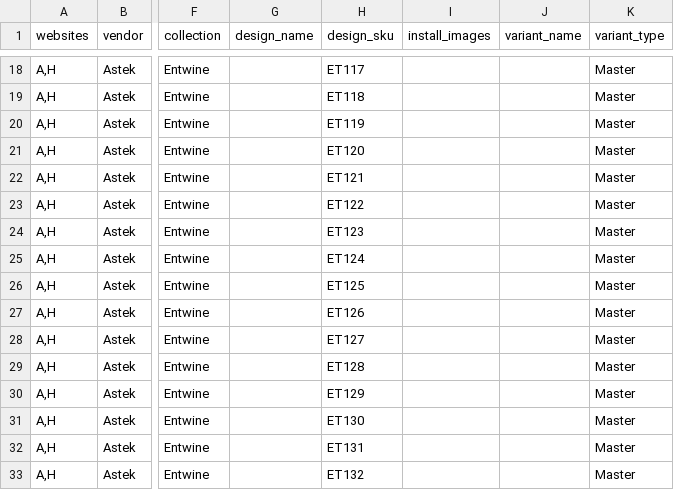
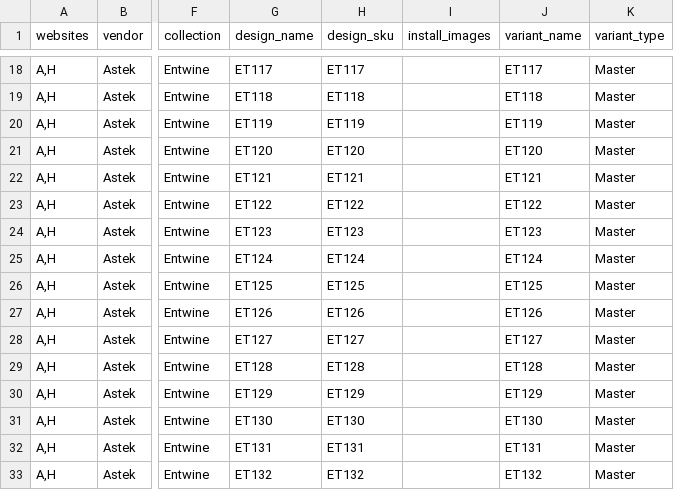
Before and after one commit to astek-inc/astek-catalog, a CSV file: db/seeds/Entwine.csv, drawn as a sheet; only a part is shown, gaps mark what is left out; the diff covers the shown part only; the diff names each change by its address in the sheet, - before the commit and + after, or states it on an @@ line.

```diff
--- a/db/seeds/Entwine.csv
+++ b/db/seeds/Entwine.csv
-G18 (design_name): (empty)
+G18 (design_name): ET117
-J18 (variant_name): (empty)
+J18 (variant_name): ET117
-G19 (design_name): (empty)
+G19 (design_name): ET118
-J19 (variant_name): (empty)
+J19 (variant_name): ET118
-G20 (design_name): (empty)
+G20 (design_name): ET119
-J20 (variant_name): (empty)
+J20 (variant_name): ET119
-G21 (design_name): (empty)
+G21 (design_name): ET120
-J21 (variant_name): (empty)
+J21 (variant_name): ET120
-G22 (design_name): (empty)
+G22 (design_name): ET121
-J22 (variant_name): (empty)
+J22 (variant_name): ET121
-G23 (design_name): (empty)
+G23 (design_name): ET122
-J23 (variant_name): (empty)
+J23 (variant_name): ET122
-G24 (design_name): (empty)
+G24 (design_name): ET123
-J24 (variant_name): (empty)
+J24 (variant_name): ET123
-G25 (design_name): (empty)
+G25 (design_name): ET124
-J25 (variant_name): (empty)
+J25 (variant_name): ET124
-G26 (design_name): (empty)
+G26 (design_name): ET125
-J26 (variant_name): (empty)
+J26 (variant_name): ET125
-G27 (design_name): (empty)
+G27 (design_name): ET126
-J27 (variant_name): (empty)
+J27 (variant_name): ET126
-G28 (design_name): (empty)
+G28 (design_name): ET127
-J28 (variant_name): (empty)
+J28 (variant_name): ET127
-G29 (design_name): (empty)
+G29 (design_name): ET128
-J29 (variant_name): (empty)
+J29 (variant_name): ET128
-G30 (design_name): (empty)
+G30 (design_name): ET129
-J30 (variant_name): (empty)
+J30 (variant_name): ET129
-G31 (design_name): (empty)
+G31 (design_name): ET130
-J31 (variant_name): (empty)
+J31 (variant_name): ET130
-G32 (design_name): (empty)
+G32 (design_name): ET131
-J32 (variant_name): (empty)
+J32 (variant_name): ET131
-G33 (design_name): (empty)
+G33 (design_name): ET132
-J33 (variant_name): (empty)
+J33 (variant_name): ET132
```
Also changed, not shown: 74 edited cells elsewhere in this file, db/seeds/Exotic_Naturals_of_Asia.csv.
